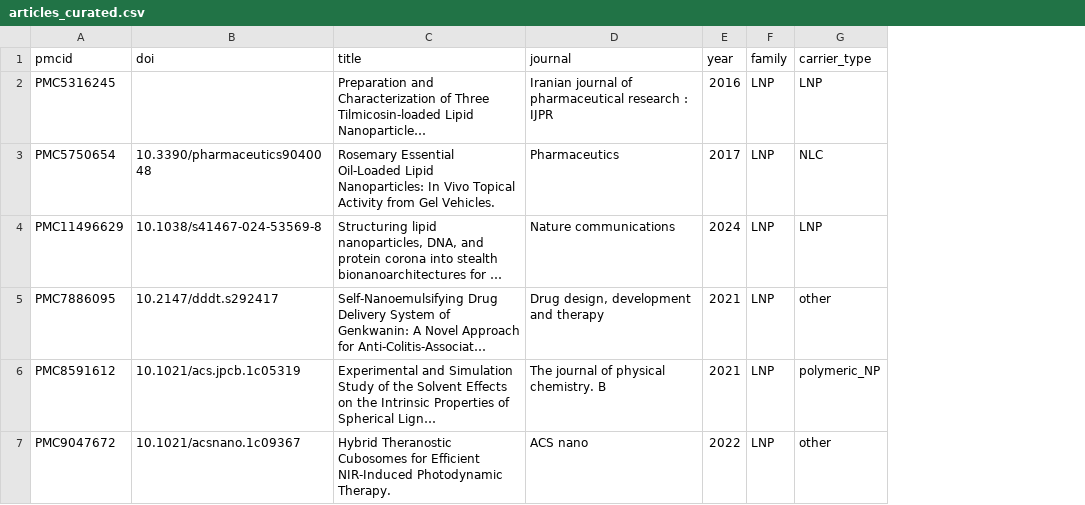
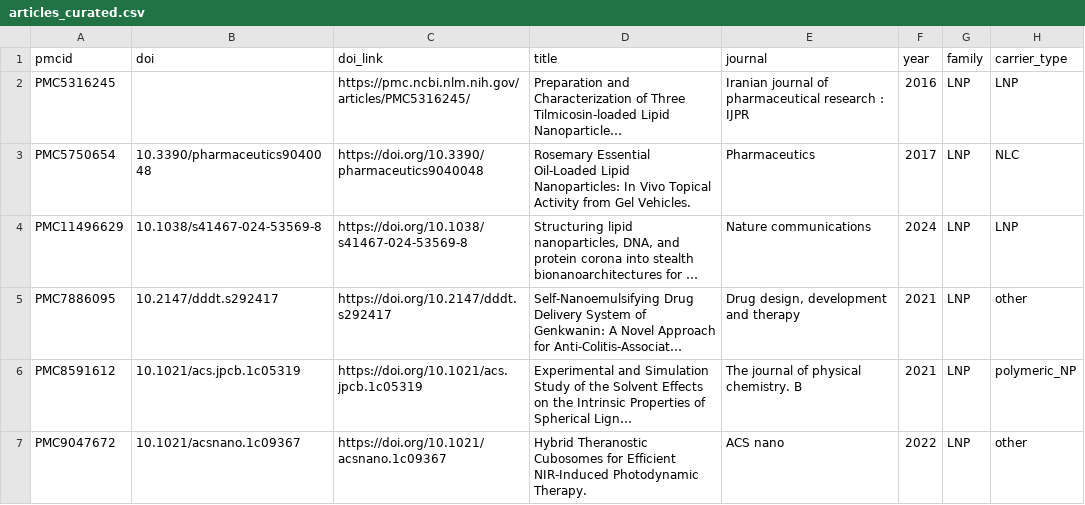
Before and after one commit to hectoralej/nanotech-technique-cooccurrence, a CSV file: curation/articles_curated.csv, drawn as a sheet; only a part is shown; long unchanged cells end in …; the diff covers the shown part only; the diff names each change by its address in the sheet, - before the commit and + after, or states it on an @@ line.

```diff
--- a/curation/articles_curated.csv
+++ b/curation/articles_curated.csv
+column C (doi_link), rows 2-7: https://pmc.ncbi.nlm.nih.gov/articles/PMC5316245/ | https://doi.org/10.3390/pharmaceutics9040048 | https://doi.org/10.1038/s41467-024-53569-8 | https://doi.org/10.2147/dddt.s292417 | https://doi.org/10.1021/acs.jpcb.1c05319 | https://doi.org/10.1021/acsnano.1c09367
```
Also changed, not shown: 4 edited cells elsewhere in this file, 9 other files.
